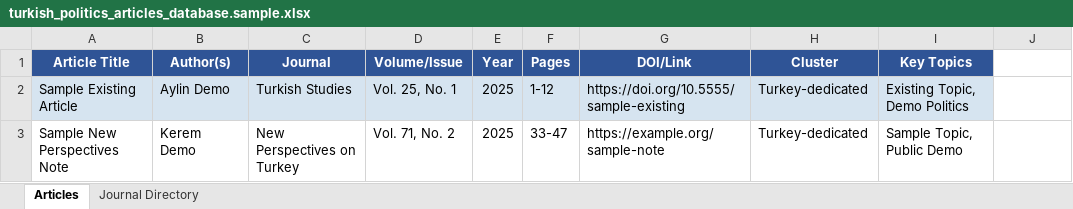
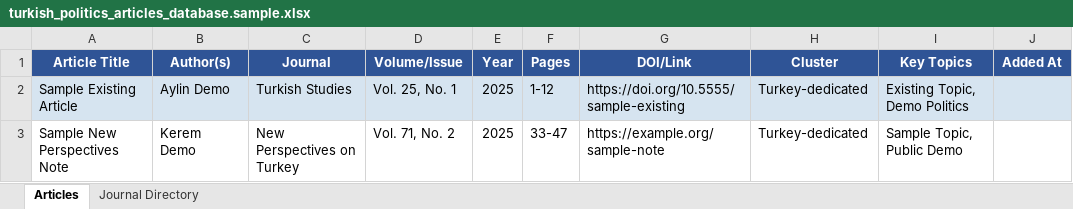
Before and after one commit to okorlu/journal-tracker, an Excel workbook: examples/turkish_politics_articles_database.sample.xlsx, sheet Articles, drawn as a sheet; values as stored, in another font and other column widths than the file's, no borders; the diff names each change by its address in the sheet, - before the commit and + after, or states it on an @@ line.

```diff
--- a/examples/turkish_politics_articles_database.sample.xlsx (sheet Articles)
+++ b/examples/turkish_politics_articles_database.sample.xlsx (sheet Articles)
-J1: (empty)
+J1: Added At
-J1 fill: none
+J1 fill: #2F5496
-J2 fill: none
+J2 fill: #D6E4F0
```
Also changed, not shown: 4 other files.
